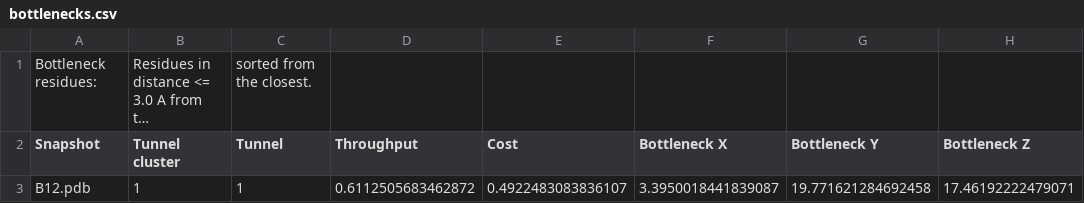
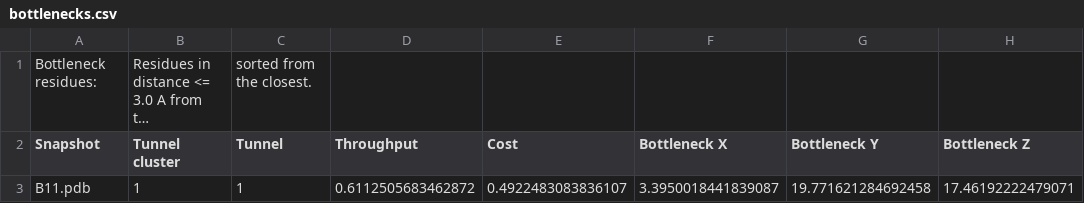
Before and after one commit to LBC-LNBio/SMC-Benchmarking, a CSV file: results/CAVER/B11/caver_output/1/analysis/bottlenecks.csv, drawn as a sheet; only a part is shown; long unchanged cells end in …; the diff names each change by its address in the sheet, - before the commit and + after, or states it on an @@ line.

Commit message:
Update CAVER benchmarking results

```diff
--- a/results/CAVER/B11/caver_output/1/analysis/bottlenecks.csv
+++ b/results/CAVER/B11/caver_output/1/analysis/bottlenecks.csv
-A3 (Snapshot): B12.pdb
+A3 (Snapshot): B11.pdb
```
Also changed, not shown: results/CAVER/B11/caver_output/1/analysis/tunnel_characteristics.csv, results/CAVER/B11/caver_output/1/analysis/tunnel_profiles.csv, 38 other files.
